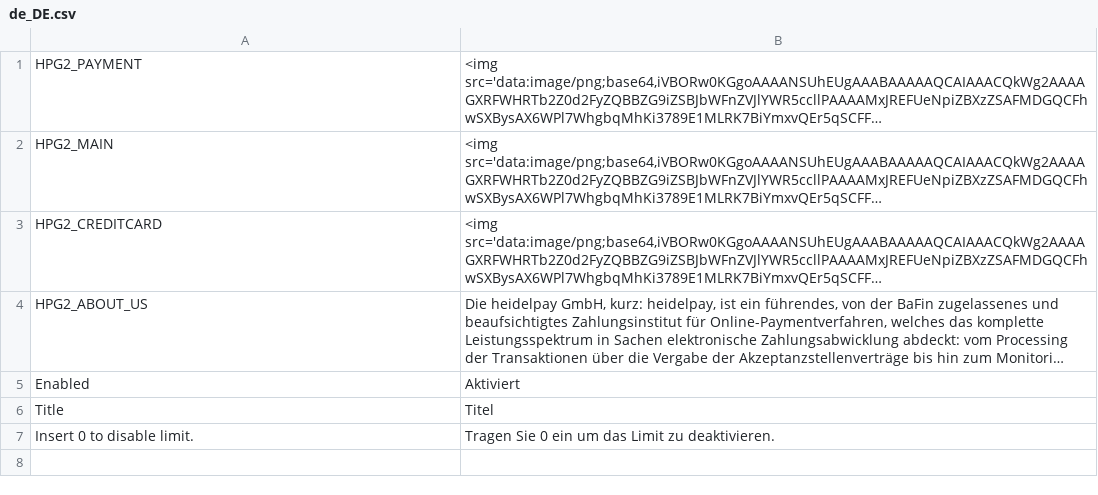
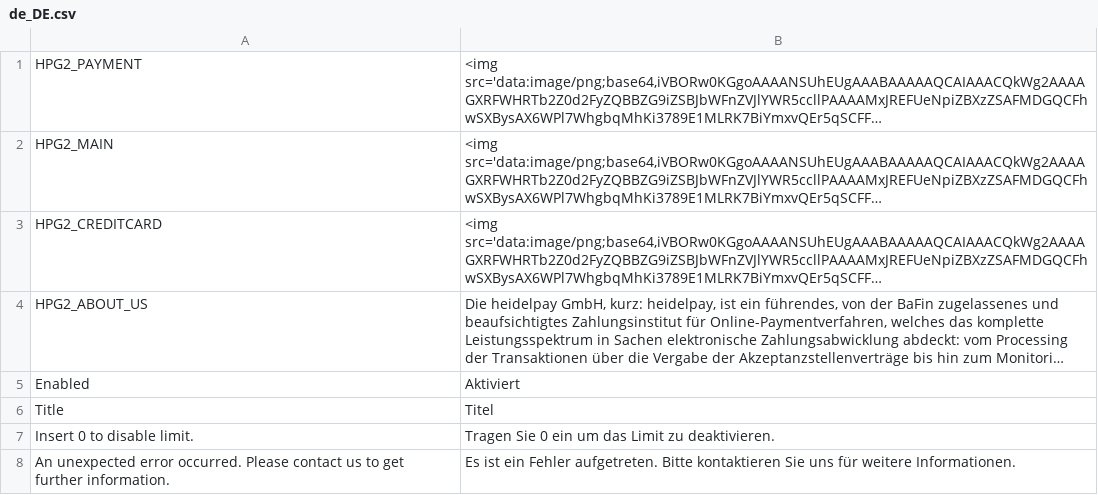
Before and after one commit to unzerdev/magento2, a CSV file: i18n/de_DE.csv, drawn as a sheet; long unchanged cells end in ….

```diff
--- a/i18n/de_DE.csv
+++ b/i18n/de_DE.csv
@@ -7 +7,2 @@
 "Insert 0 to disable limit.","Tragen Sie 0 ein um das Limit zu deaktivieren."
+"An unexpected error occurred. Please contact us to get further information.","Es ist ein Fehler aufgetreten. Bitte kontaktieren Sie uns für weitere Informationen."
```
Also changed, not shown: i18n/en_US.csv, 2 other files.
